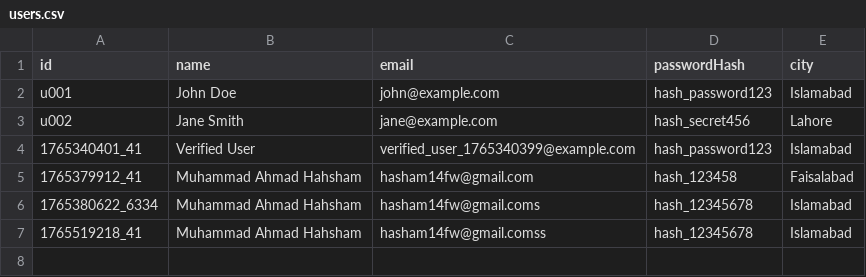
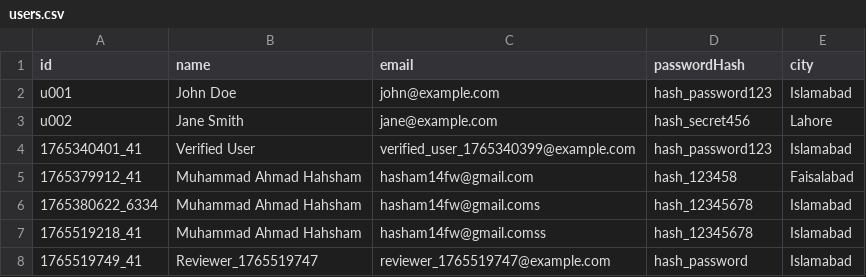
Before and after one commit to hasham14fw/csv_files_DS, a CSV file: users.csv, drawn as a sheet; the diff names each change by its address in the sheet, - before the commit and + after, or states it on an @@ line.

Commit message:
Update users.csv via Backend

```diff
--- a/users.csv
+++ b/users.csv
+row 8: 1765519749_41 | Reviewer_1765519747 | reviewer_1765519747@example.com | hash_password | Islamabad
```
